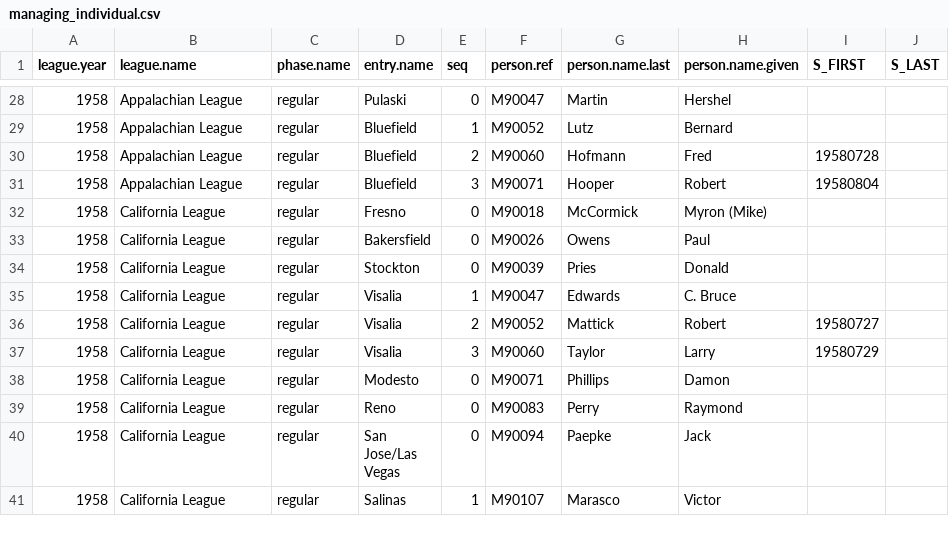
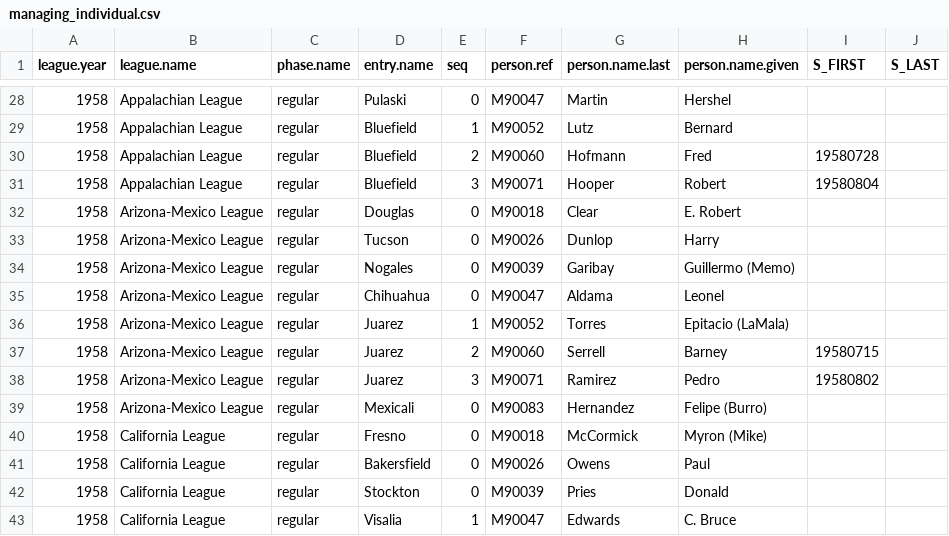
Before and after one commit to doc22940/minoraverages, a CSV file: processed/1959TSN/managing_individual.csv, drawn as a sheet; only a part is shown, gaps mark what is left out; the shorter side is filled out with more unchanged rows; the diff names each change by its address in the sheet, - before the commit and + after, or states it on an @@ line.

```diff
--- a/processed/1959TSN/managing_individual.csv
+++ b/processed/1959TSN/managing_individual.csv
+row 32: 1958 | Arizona-Mexico League | regular | Douglas | 0 | M90018 | Clear | E. Robert
+row 33: 1958 | Arizona-Mexico League | regular | Tucson | 0 | M90026 | Dunlop | Harry
+row 34: 1958 | Arizona-Mexico League | regular | Nogales | 0 | M90039 | Garibay | Guillermo (Memo)
+row 35: 1958 | Arizona-Mexico League | regular | Chihuahua | 0 | M90047 | Aldama | Leonel
+row 36: 1958 | Arizona-Mexico League | regular | Juarez | 1 | M90052 | Torres | Epitacio (LaMala)
+row 37: 1958 | Arizona-Mexico League | regular | Juarez | 2 | M90060 | Serrell | Barney | 19580715
+row 38: 1958 | Arizona-Mexico League | regular | Juarez | 3 | M90071 | Ramirez | Pedro | 19580802
+row 39: 1958 | Arizona-Mexico League | regular | Mexicali | 0 | M90083 | Hernandez | Felipe (Burro)
```
Also changed, not shown: processed/1959TSN/playing_team.csv, 2 other files.
